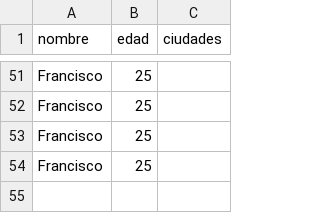
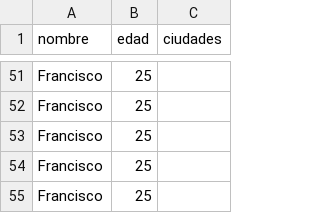
Before and after one commit to francoalejo21/Ejercicio_Individual_Taller, a CSV file: tablas/personas.csv, drawn as a sheet; only a part is shown, gaps mark what is left out.

```diff
--- a/tablas/personas.csv
+++ b/tablas/personas.csv
@@ -54 +54,2 @@ Francisco,25,
 Francisco,25,
+Francisco,25,
```
Also changed, not shown: 6 other files.
